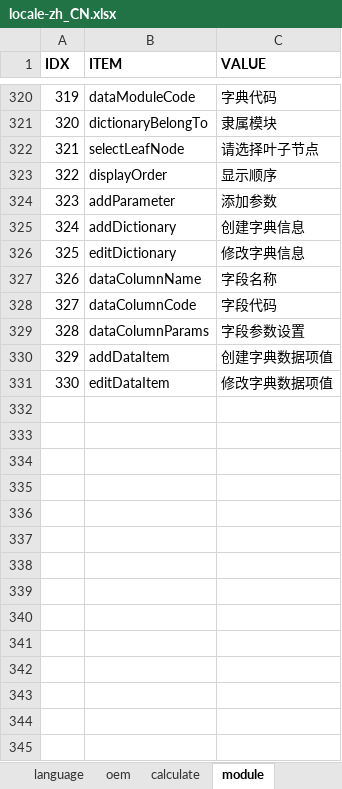
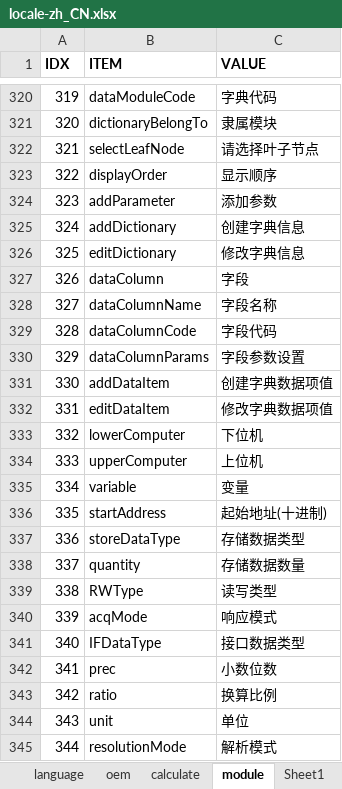
Before and after one commit to cosog/ap, an Excel workbook: WebRoot/oem/cnpc/locale/locale-zh_CN.xlsx, sheet module, drawn as a sheet; only a part is shown, gaps mark what is left out; the shorter side is filled out with more unchanged rows; values as stored, in another font and other column widths than the file's, no borders; addresses are those after the commit; the diff covers the shown part only; the diff names each change by its address in the sheet, - before the commit and + after, or states it on an @@ line.

```diff
--- a/WebRoot/oem/cnpc/locale/locale-zh_CN.xlsx (sheet module)
+++ b/WebRoot/oem/cnpc/locale/locale-zh_CN.xlsx (sheet module)
+sheet tab: Sheet1
+row 327: 326 | dataColumn | 字段
@@ column A (IDX) renumbered between rows 328 and 332 @@
+row 333: 332 | lowerComputer | 下位机
+row 334: 333 | upperComputer | 上位机
+row 335: 334 | variable | 变量
+row 336: 335 | startAddress | 起始地址(十进制)
+row 337: 336 | storeDataType | 存储数据类型
+row 338: 337 | quantity | 存储数据数量
+row 339: 338 | RWType | 读写类型
+row 340: 339 | acqMode | 响应模式
+row 341: 340 | IFDataType | 接口数据类型
+row 342: 341 | prec | 小数位数
+row 343: 342 | ratio | 换算比例
+row 344: 343 | unit | 单位
+row 345: 344 | resolutionMode | 解析模式
```
Also changed, not shown: 32 added rows elsewhere in this sheet, sheet calculate, other sheet tabs, WebRoot/oem/cnpc/locale/locale-en.xlsx, 41 other files.
